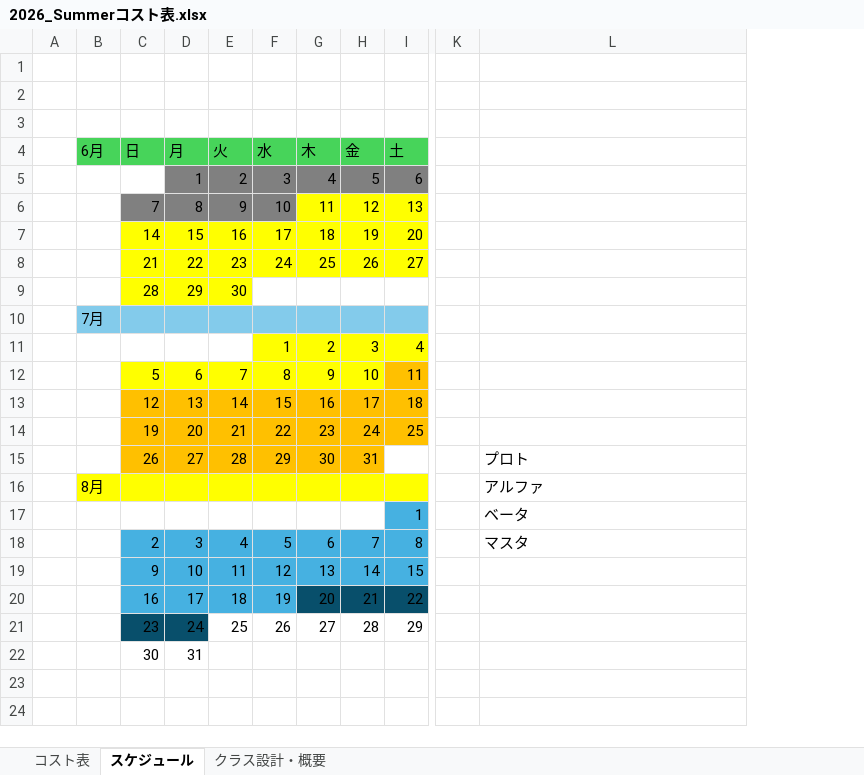
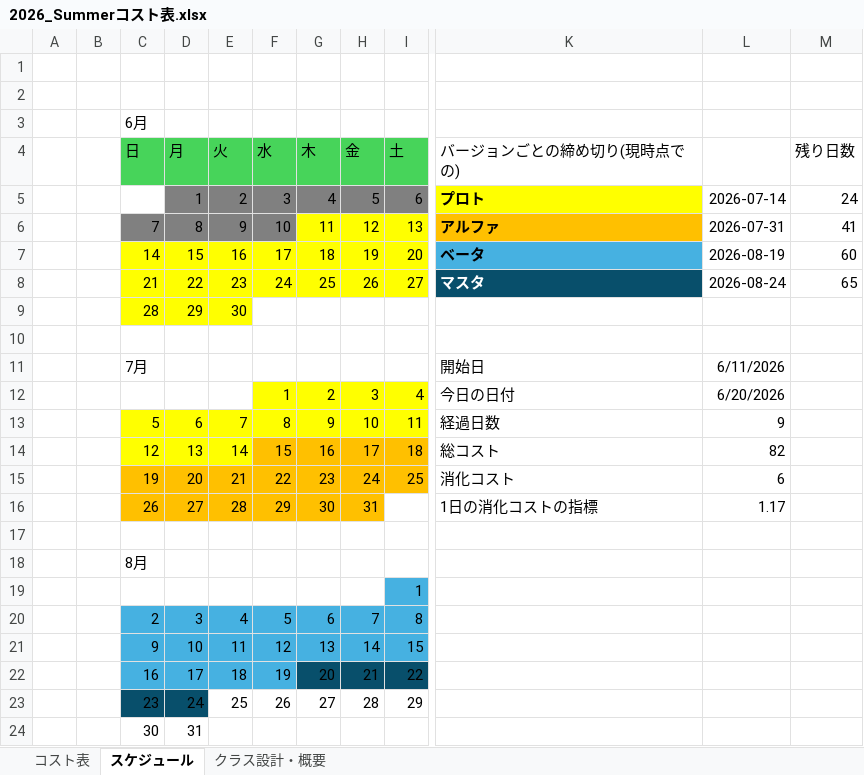
Before and after one commit to tw4706/2026_Summer, an Excel workbook: 2026_Summerコスト表.xlsx, sheet スケジュール, drawn as a sheet; only a part is shown, gaps mark what is left out; values as stored, in another font and other column widths than the file's, no borders; removed rows and columns are numbered as before the commit, all else as after; rows hold the shown columns only; the diff names each change by its address in the sheet, - before the commit and + after, or states it on an @@ line.

```diff
--- a/2026_Summerコスト表.xlsx (sheet スケジュール)
+++ b/2026_Summerコスト表.xlsx (sheet スケジュール)
-column B (6月), rows 10-16: 7月 |  |  |  |  |  | 8月
+column B, empty
-column K, empty
+column L, rows 5-8: 2026-07-14 | 2026-07-31 | 2026-08-19 | 2026-08-24; rows 12-16: 6/20/2026 | 9 | 82 | 6 | 1.17
+column M (残り日数), rows 5-8: 24 | 41 | 60 | 65
-C3 (日): (empty)
+C3 (日): 6月
-K4: (empty)
+K4: バージョンごとの締め切り(現時点での)
-K5 (バージョンごとの締め切り(現時点での)): (empty)
+K5 (バージョンごとの締め切り(現時点での)): プロト
-K5 fill: none
+K5 fill: #FFFF00
-K6 (バージョンごとの締め切り(現時点での)): (empty)
+K6 (バージョンごとの締め切り(現時点での)): アルファ
-K6 fill: none
+K6 fill: #FFC000
-K7 (バージョンごとの締め切り(現時点での)): (empty)
+K7 (バージョンごとの締め切り(現時点での)): ベータ
-K7 fill: none
+K7 fill: #46B1E1
-K8 (バージョンごとの締め切り(現時点での)): (empty)
+K8 (バージョンごとの締め切り(現時点での)): マスタ
-K8 fill: none
+K8 fill: #084F6B
-C10:I10 fill: #83CBEB
+C10:I10 fill: none
+row 11:  |  | 7月 |  |  |  |  |  |  | 開始日 | 6/11/2026
-K12 (バージョンごとの締め切り(現時点での)): (empty)
+K12 (バージョンごとの締め切り(現時点での)): 今日の日付
-I13 fill: #FFC000
+I13 fill: #FFFF00
-K13 (バージョンごとの締め切り(現時点での)): (empty)
+K13 (バージョンごとの締め切り(現時点での)): 経過日数
-C14:E14 fill: #FFC000
+C14:E14 fill: #FFFF00
-K14 (バージョンごとの締め切り(現時点での)): (empty)
+K14 (バージョンごとの締め切り(現時点での)): 総コスト
-K15 (バージョンごとの締め切り(現時点での)): (empty)
+K15 (バージョンごとの締め切り(現時点での)): 消化コスト
-K16 (バージョンごとの締め切り(現時点での)): プロト
+K16 (バージョンごとの締め切り(現時点での)): 1日の消化コストの指標
-row 17:  | 8月 |  |  |  |  |  |  |  |  | アルファ
+row 17: (empty)
-C17:I17 fill: #FFFF00
+C17:I17 fill: none
-row 17:  |  |  |  |  |  |  |  | 1 |  | ベータ
+row 18:  |  | 8月
+row 19:  |  |  |  |  |  |  |  | 1
-K20 (バージョンごとの締め切り(現時点での)): マスタ
+K20 (バージョンごとの締め切り(現時点での)): (empty)
```
Also changed, not shown: sheet コスト表.
